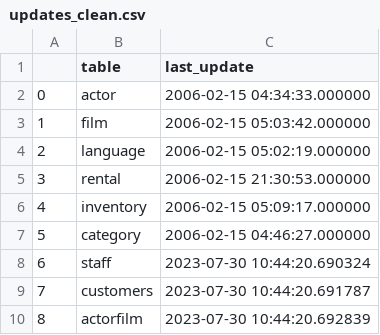
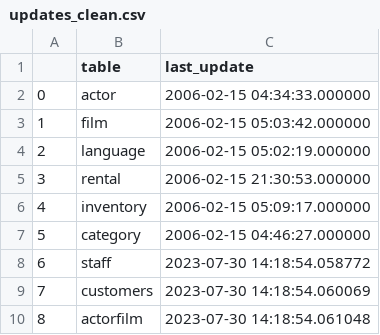
Before and after one commit to MartaRggc/Lets_blockbust, a CSV file: data/updates_clean.csv, drawn as a sheet.

```diff
--- a/data/updates_clean.csv
+++ b/data/updates_clean.csv
@@ -7,4 +7,4 @@
 5,category,2006-02-15 04:46:27.000000
-6,staff,2023-07-30 10:44:20.690324
-7,customers,2023-07-30 10:44:20.691787
-8,actorfilm,2023-07-30 10:44:20.692839
+6,staff,2023-07-30 14:18:54.058772
+7,customers,2023-07-30 14:18:54.060069
+8,actorfilm,2023-07-30 14:18:54.061048
```
Also changed, not shown: data/actorfilm_clean.csv, data/film_clean.csv, 3 other files.
